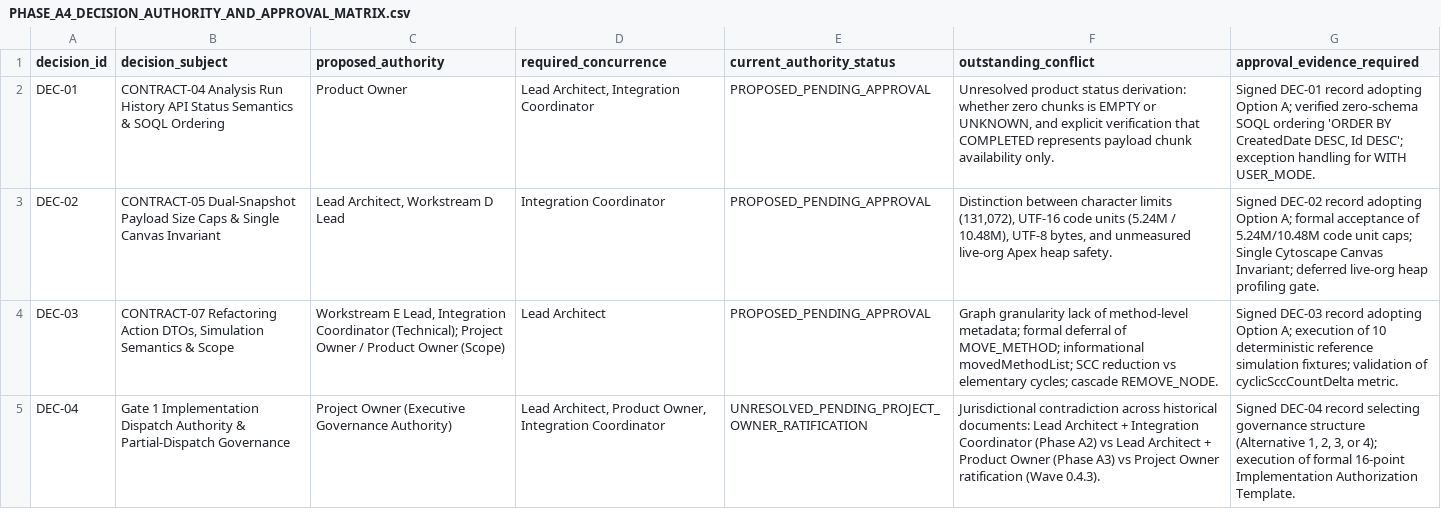
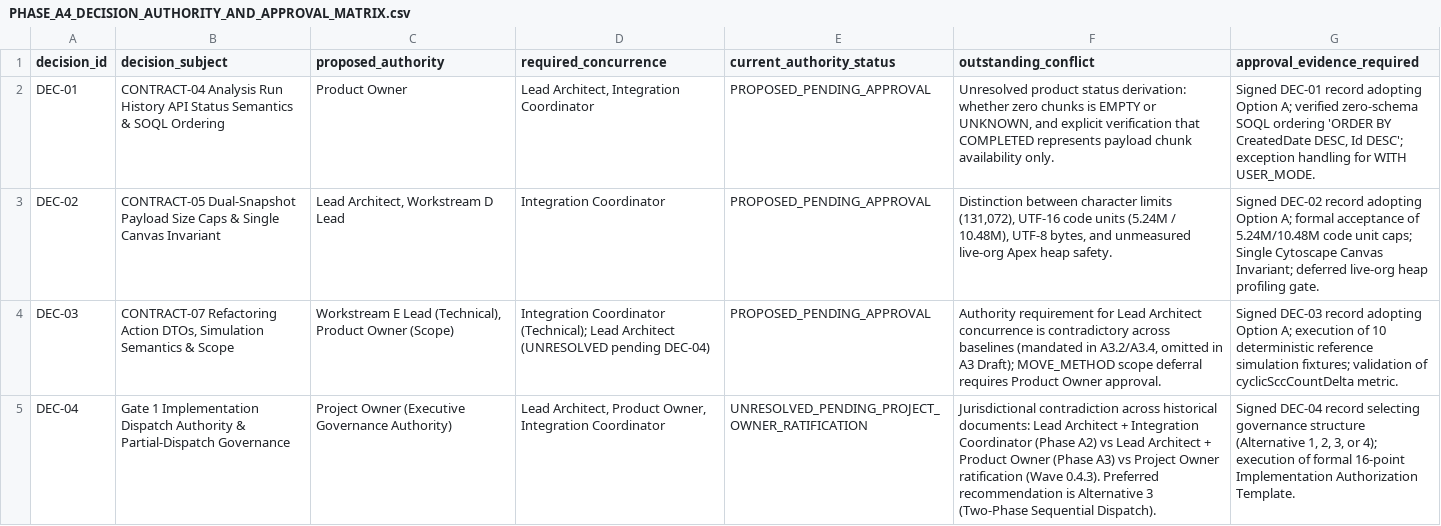
Before and after one commit to Mohseen365/Dep-Ana-SF, a CSV file: PHASE_A4_DECISION_AUTHORITY_AND_APPROVAL_MATRIX.csv, drawn as a sheet; the diff names each change by its address in the sheet, - before the commit and + after, or states it on an @@ line.

```diff
--- a/PHASE_A4_DECISION_AUTHORITY_AND_APPROVAL_MATRIX.csv
+++ b/PHASE_A4_DECISION_AUTHORITY_AND_APPROVAL_MATRIX.csv
-C4 (proposed_authority): Workstream E Lead, Integration Coordinator (Technical); Project Owner / Product Owner…
+C4 (proposed_authority): Workstream E Lead (Technical), Product Owner…
-D4 (required_concurrence): Lead Architect
+D4 (required_concurrence): Integration Coordinator (Technical); Lead Architect (UNRESOLVED pending DEC-04)
-F4 (outstanding_conflict): Graph granularity lack of method-level metadata; formal deferral of MOVE_METHOD; informational movedMethodList; SCC reduction vs elementary cycles; cascade REMOVE_NODE.
+F4 (outstanding_conflict): Authority requirement for Lead Architect concurrence is contradictory across baselines (mandated in A3.2/A3.4, omitted in A3 Draft); MOVE_METHOD scope deferral requires Product Owner approval.
-F5 (outstanding_conflict): …(Wave 0.4.3).
+F5 (outstanding_conflict): …(Wave 0.4.3). Preferred recommendation is Alternative 3 (Two-Phase Sequential Dispatch).
```
Also changed, not shown: 3 other files.
